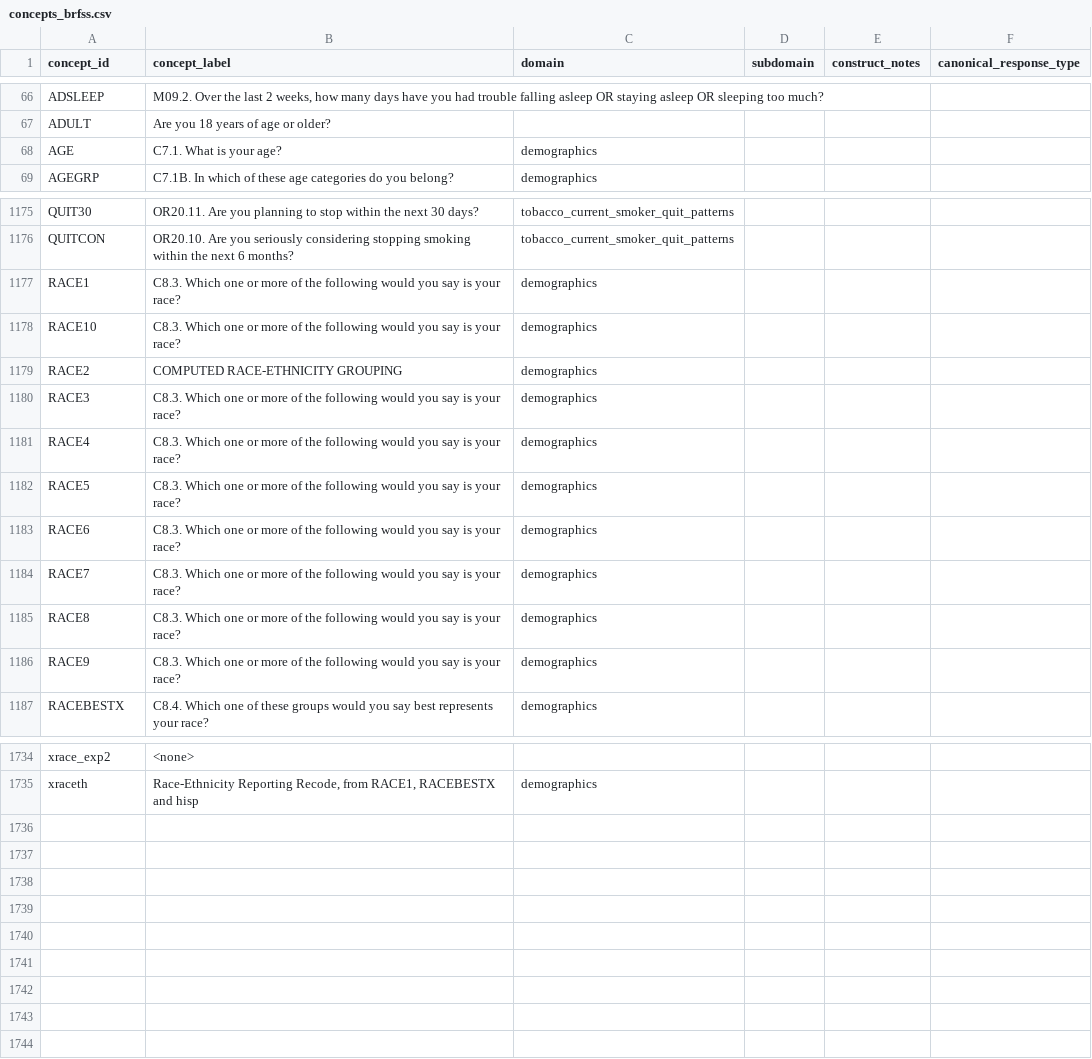
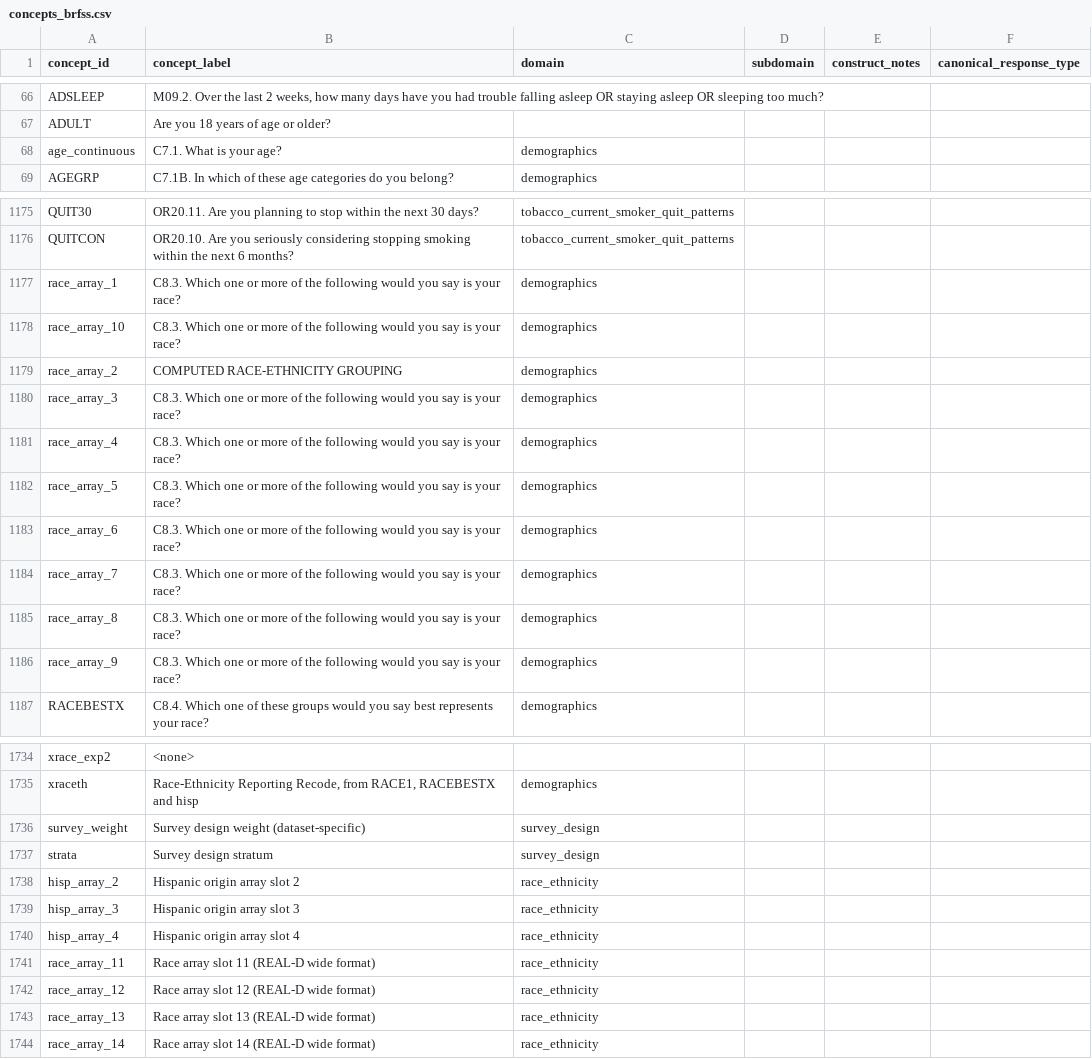
Before and after one commit to nfparsons/brfssTools, a CSV file: inst/extdata/concepts_brfss.csv, drawn as a sheet; only a part is shown, gaps mark what is left out; the diff covers the shown part only.

```diff
--- a/inst/extdata/concepts_brfss.csv
+++ b/inst/extdata/concepts_brfss.csv
@@ -67,3 +67,3 @@ ADSLEEP,"M09.2. Over the last 2 weeks, how many days have you had trouble fallin
 ADULT,Are you 18 years of age or older?,,,,
-AGE,C7.1. What is your age?,demographics,,,
+age_continuous,C7.1. What is your age?,demographics,,,
 AGEGRP,C7.1B. In which of these age categories do you belong?,demographics,,,
@@ -1176,12 +1176,12 @@ QUIT30,OR20.11. Are you planning to stop within the next 30 days?,tobacco_curren
 QUITCON,OR20.10. Are you seriously considering stopping smoking within the next 6 months?,tobacco_current_smoker_quit_patterns,,,
-RACE1,C8.3. Which one or more of the following would you say is your race?,demographics,,,
-RACE10,C8.3. Which one or more of the following would you say is your race?,demographics,,,
-RACE2,COMPUTED RACE-ETHNICITY GROUPING,demographics,,,
-RACE3,C8.3. Which one or more of the following would you say is your race?,demographics,,,
-RACE4,C8.3. Which one or more of the following would you say is your race?,demographics,,,
-RACE5,C8.3. Which one or more of the following would you say is your race?,demographics,,,
-RACE6,C8.3. Which one or more of the following would you say is your race?,demographics,,,
-RACE7,C8.3. Which one or more of the following would you say is your race?,demographics,,,
-RACE8,C8.3. Which one or more of the following would you say is your race?,demographics,,,
-RACE9,C8.3. Which one or more of the following would you say is your race?,demographics,,,
+race_array_1,C8.3. Which one or more of the following would you say is your race?,demographics,,,
+race_array_10,C8.3. Which one or more of the following would you say is your race?,demographics,,,
+race_array_2,COMPUTED RACE-ETHNICITY GROUPING,demographics,,,
+race_array_3,C8.3. Which one or more of the following would you say is your race?,demographics,,,
+race_array_4,C8.3. Which one or more of the following would you say is your race?,demographics,,,
+race_array_5,C8.3. Which one or more of the following would you say is your race?,demographics,,,
+race_array_6,C8.3. Which one or more of the following would you say is your race?,demographics,,,
+race_array_7,C8.3. Which one or more of the following would you say is your race?,demographics,,,
+race_array_8,C8.3. Which one or more of the following would you say is your race?,demographics,,,
+race_array_9,C8.3. Which one or more of the following would you say is your race?,demographics,,,
 RACEBESTX,C8.4. Which one of these groups would you say best represents your race?,demographics,,,
@@ -1735 +1735,10 @@ xrace_exp2,<none>,,,,
 xraceth,"Race-Ethnicity Reporting Recode, from RACE1, RACEBESTX and hisp",demographics,,,
+survey_weight,Survey design weight (dataset-specific),survey_design,,,
+strata,Survey design stratum,survey_design,,,
+hisp_array_2,Hispanic origin array slot 2,race_ethnicity,,,
+hisp_array_3,Hispanic origin array slot 3,race_ethnicity,,,
+hisp_array_4,Hispanic origin array slot 4,race_ethnicity,,,
+race_array_11,Race array slot 11 (REAL-D wide format),race_ethnicity,,,
+race_array_12,Race array slot 12 (REAL-D wide format),race_ethnicity,,,
+race_array_13,Race array slot 13 (REAL-D wide format),race_ethnicity,,,
+race_array_14,Race array slot 14 (REAL-D wide format),race_ethnicity,,,
```
Also changed, not shown: 4 edited cells elsewhere in this file, inst/extdata/concept_map_brfss.csv, inst/extdata/concept_values_brfss.csv, 21 other files.
